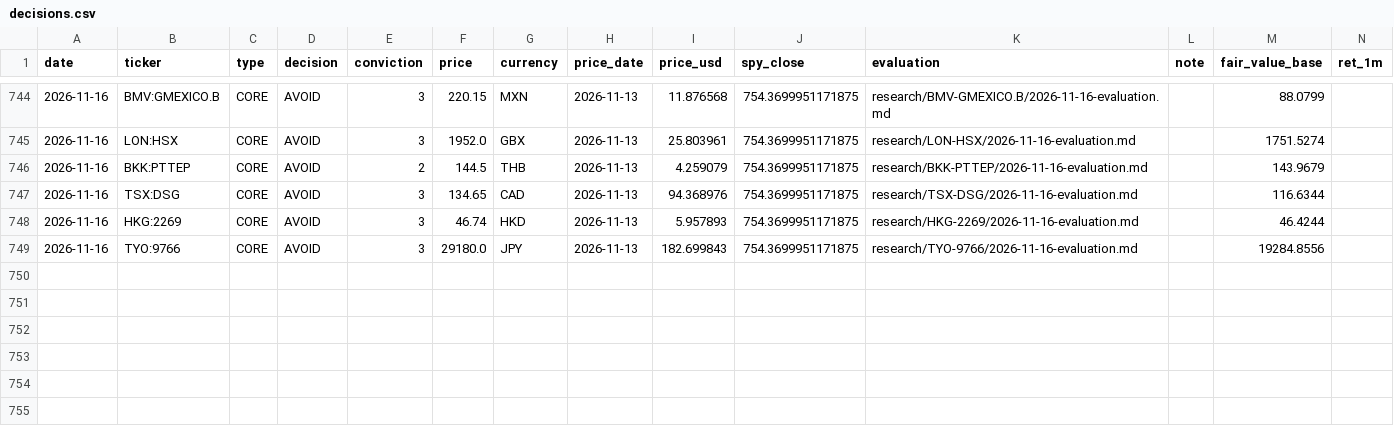
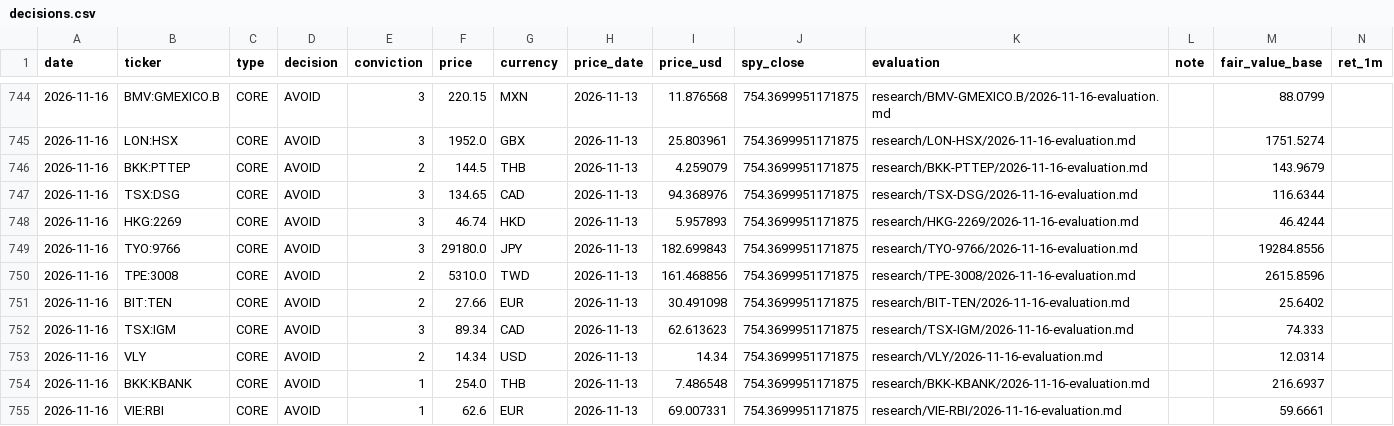
Before and after one commit to oskarajaspinall-cell/paper-portfolio, a CSV file: portfolio/decisions.csv, drawn as a sheet; only a part is shown, gaps mark what is left out; rows hold the shown columns only; the diff names each change by its address in the sheet, - before the commit and + after, or states it on an @@ line.

```diff
--- a/portfolio/decisions.csv
+++ b/portfolio/decisions.csv
+row 750: 2026-11-16 | TPE:3008 | CORE | AVOID | 2 | 5310.0 | TWD | 2026-11-13 | 161.468856 | 754.3699951171875 | research/TPE-3008/2026-11-16-evaluation.md |  | 2615.8596
+row 751: 2026-11-16 | BIT:TEN | CORE | AVOID | 2 | 27.66 | EUR | 2026-11-13 | 30.491098 | 754.3699951171875 | research/BIT-TEN/2026-11-16-evaluation.md |  | 25.6402
+row 752: 2026-11-16 | TSX:IGM | CORE | AVOID | 3 | 89.34 | CAD | 2026-11-13 | 62.613623 | 754.3699951171875 | research/TSX-IGM/2026-11-16-evaluation.md |  | 74.333
+row 753: 2026-11-16 | VLY | CORE | AVOID | 2 | 14.34 | USD | 2026-11-13 | 14.34 | 754.3699951171875 | research/VLY/2026-11-16-evaluation.md |  | 12.0314
+row 754: 2026-11-16 | BKK:KBANK | CORE | AVOID | 1 | 254.0 | THB | 2026-11-13 | 7.486548 | 754.3699951171875 | research/BKK-KBANK/2026-11-16-evaluation.md |  | 216.6937
+row 755: 2026-11-16 | VIE:RBI | CORE | AVOID | 1 | 62.6 | EUR | 2026-11-13 | 69.007331 | 754.3699951171875 | research/VIE-RBI/2026-11-16-evaluation.md |  | 59.6661
```
Also changed, not shown: portfolio/entry_watch.csv, reports/prescreen/2026-11-16.csv, 48 other files.
